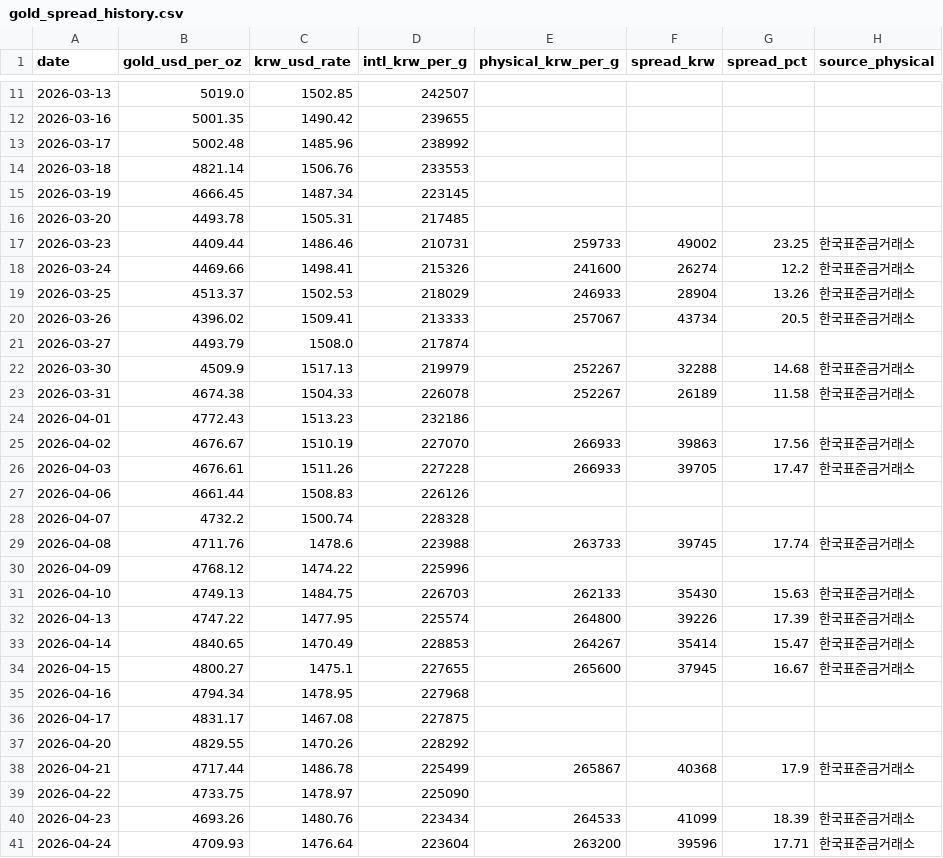
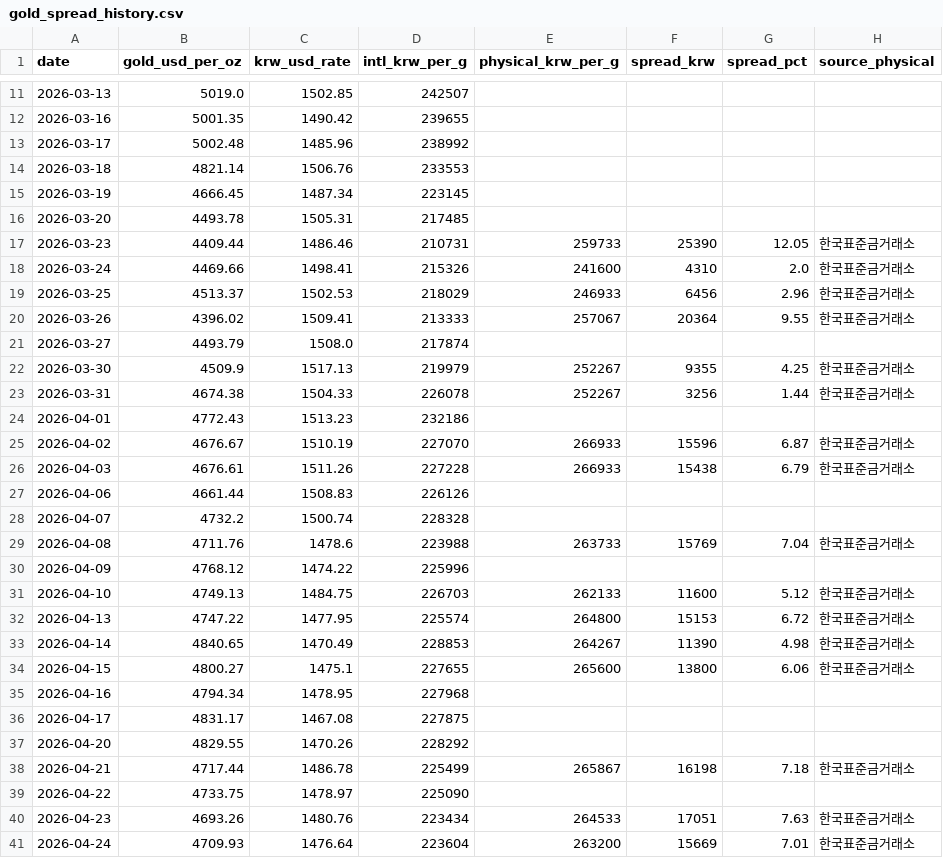
Before and after one commit to redpowerpark/gold-spread, a CSV file: gold_spread_history.csv, drawn as a sheet; only a part is shown, gaps mark what is left out; the diff covers the shown part only.

```diff
--- a/gold_spread_history.csv
+++ b/gold_spread_history.csv
@@ -16,20 +16,20 @@ date,gold_usd_per_oz,krw_usd_rate,intl_krw_per_g,physical_krw_per_g,spread_krw,s
 2026-03-20,4493.78,1505.31,217485,,,,
-2026-03-23,4409.44,1486.46,210731,259733,49002,23.25,한국표준금거래소
-2026-03-24,4469.66,1498.41,215326,241600,26274,12.2,한국표준금거래소
-2026-03-25,4513.37,1502.53,218029,246933,28904,13.26,한국표준금거래소
-2026-03-26,4396.02,1509.41,213333,257067,43734,20.5,한국표준금거래소
+2026-03-23,4409.44,1486.46,210731,259733,25390,12.05,한국표준금거래소
+2026-03-24,4469.66,1498.41,215326,241600,4310,2.0,한국표준금거래소
+2026-03-25,4513.37,1502.53,218029,246933,6456,2.96,한국표준금거래소
+2026-03-26,4396.02,1509.41,213333,257067,20364,9.55,한국표준금거래소
 2026-03-27,4493.79,1508.0,217874,,,,
-2026-03-30,4509.9,1517.13,219979,252267,32288,14.68,한국표준금거래소
-2026-03-31,4674.38,1504.33,226078,252267,26189,11.58,한국표준금거래소
+2026-03-30,4509.9,1517.13,219979,252267,9355,4.25,한국표준금거래소
+2026-03-31,4674.38,1504.33,226078,252267,3256,1.44,한국표준금거래소
 2026-04-01,4772.43,1513.23,232186,,,,
-2026-04-02,4676.67,1510.19,227070,266933,39863,17.56,한국표준금거래소
-2026-04-03,4676.61,1511.26,227228,266933,39705,17.47,한국표준금거래소
+2026-04-02,4676.67,1510.19,227070,266933,15596,6.87,한국표준금거래소
+2026-04-03,4676.61,1511.26,227228,266933,15438,6.79,한국표준금거래소
 2026-04-06,4661.44,1508.83,226126,,,,
 2026-04-07,4732.2,1500.74,228328,,,,
-2026-04-08,4711.76,1478.6,223988,263733,39745,17.74,한국표준금거래소
+2026-04-08,4711.76,1478.6,223988,263733,15769,7.04,한국표준금거래소
 2026-04-09,4768.12,1474.22,225996,,,,
-2026-04-10,4749.13,1484.75,226703,262133,35430,15.63,한국표준금거래소
-2026-04-13,4747.22,1477.95,225574,264800,39226,17.39,한국표준금거래소
-2026-04-14,4840.65,1470.49,228853,264267,35414,15.47,한국표준금거래소
-2026-04-15,4800.27,1475.1,227655,265600,37945,16.67,한국표준금거래소
+2026-04-10,4749.13,1484.75,226703,262133,11600,5.12,한국표준금거래소
+2026-04-13,4747.22,1477.95,225574,264800,15153,6.72,한국표준금거래소
+2026-04-14,4840.65,1470.49,228853,264267,11390,4.98,한국표준금거래소
+2026-04-15,4800.27,1475.1,227655,265600,13800,6.06,한국표준금거래소
 2026-04-16,4794.34,1478.95,227968,,,,
@@ -37,5 +37,5 @@ date,gold_usd_per_oz,krw_usd_rate,intl_krw_per_g,physical_krw_per_g,spread_krw,s
 2026-04-20,4829.55,1470.26,228292,,,,
-2026-04-21,4717.44,1486.78,225499,265867,40368,17.9,한국표준금거래소
+2026-04-21,4717.44,1486.78,225499,265867,16198,7.18,한국표준금거래소
 2026-04-22,4733.75,1478.97,225090,,,,
-2026-04-23,4693.26,1480.76,223434,264533,41099,18.39,한국표준금거래소
-2026-04-24,4709.93,1476.64,223604,263200,39596,17.71,한국표준금거래소
+2026-04-23,4693.26,1480.76,223434,264533,17051,7.63,한국표준금거래소
+2026-04-24,4709.93,1476.64,223604,263200,15669,7.01,한국표준금거래소
```
Also changed, not shown: 36 edited cells elsewhere in this file, 3 other files.
